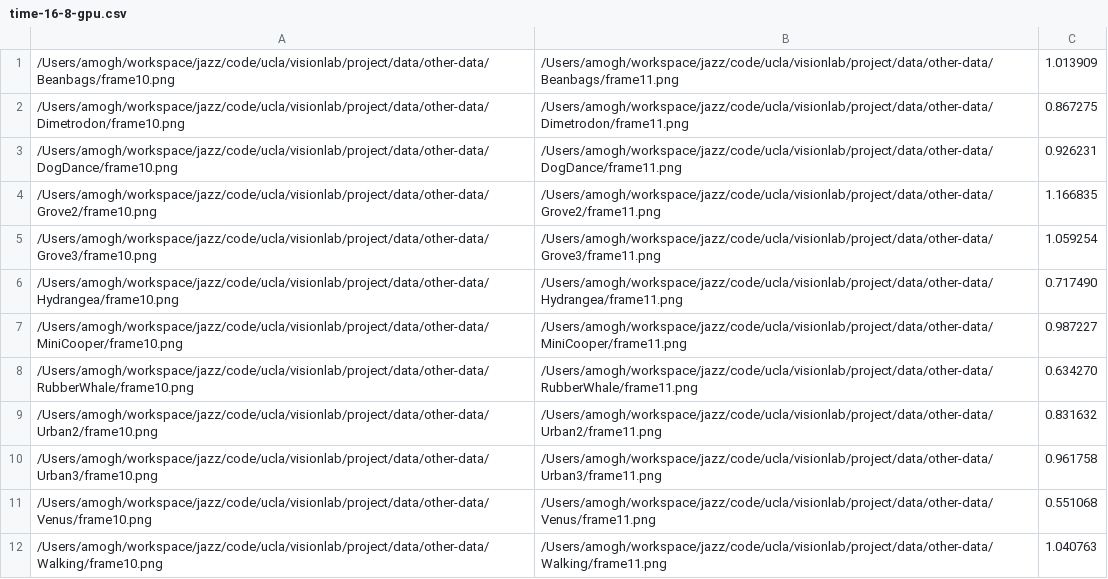
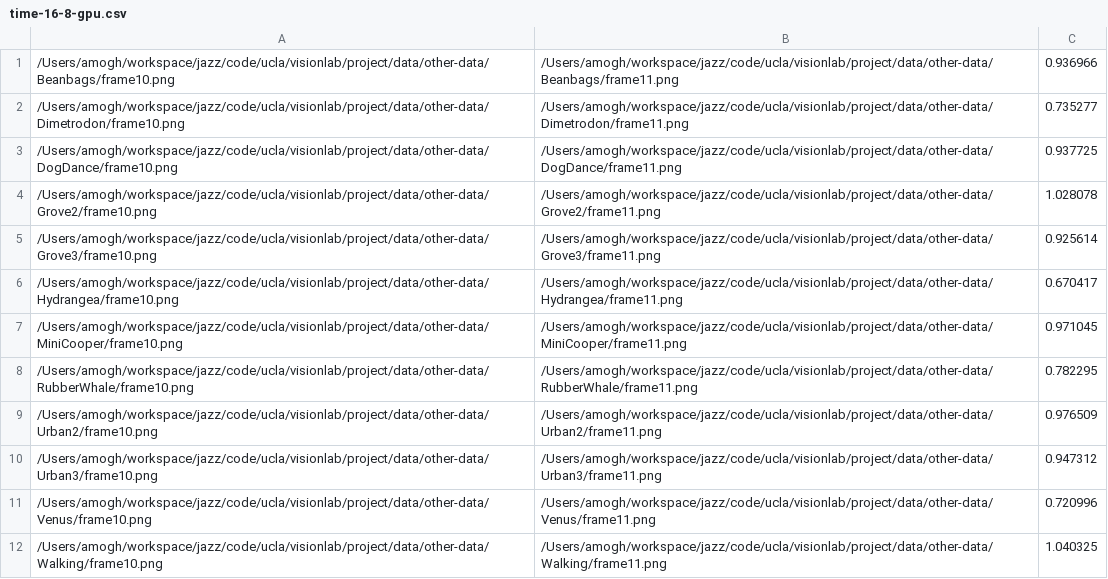
Before and after one commit to jazzTheJackRabbit/epic-flow-cuda, a CSV file: result/time-16-8-gpu.csv, drawn as a sheet.

```diff
--- a/result/time-16-8-gpu.csv
+++ b/result/time-16-8-gpu.csv
@@ -1,12 +1,12 @@
-/Users/amogh/workspace/jazz/code/ucla/visionlab/project/data/other-data/Beanbags/frame10.png,/Users/amogh/workspace/jazz/code/ucla/visionlab/project/data/other-data/Beanbags/frame11.png,1.013909
-/Users/amogh/workspace/jazz/code/ucla/visionlab/project/data/other-data/Dimetrodon/frame10.png,/Users/amogh/workspace/jazz/code/ucla/visionlab/project/data/other-data/Dimetrodon/frame11.png,0.867275
-/Users/amogh/workspace/jazz/code/ucla/visionlab/project/data/other-data/DogDance/frame10.png,/Users/amogh/workspace/jazz/code/ucla/visionlab/project/data/other-data/DogDance/frame11.png,0.926231
-/Users/amogh/workspace/jazz/code/ucla/visionlab/project/data/other-data/Grove2/frame10.png,/Users/amogh/workspace/jazz/code/ucla/visionlab/project/data/other-data/Grove2/frame11.png,1.166835
-/Users/amogh/workspace/jazz/code/ucla/visionlab/project/data/other-data/Grove3/frame10.png,/Users/amogh/workspace/jazz/code/ucla/visionlab/project/data/other-data/Grove3/frame11.png,1.059254
-/Users/amogh/workspace/jazz/code/ucla/visionlab/project/data/other-data/Hydrangea/frame10.png,/Users/amogh/workspace/jazz/code/ucla/visionlab/project/data/other-data/Hydrangea/frame11.png,0.717490
-/Users/amogh/workspace/jazz/code/ucla/visionlab/project/data/other-data/MiniCooper/frame10.png,/Users/amogh/workspace/jazz/code/ucla/visionlab/project/data/other-data/MiniCooper/frame11.png,0.987227
-/Users/amogh/workspace/jazz/code/ucla/visionlab/project/data/other-data/RubberWhale/frame10.png,/Users/amogh/workspace/jazz/code/ucla/visionlab/project/data/other-data/RubberWhale/frame11.png,0.634270
-/Users/amogh/workspace/jazz/code/ucla/visionlab/project/data/other-data/Urban2/frame10.png,/Users/amogh/workspace/jazz/code/ucla/visionlab/project/data/other-data/Urban2/frame11.png,0.831632
-/Users/amogh/workspace/jazz/code/ucla/visionlab/project/data/other-data/Urban3/frame10.png,/Users/amogh/workspace/jazz/code/ucla/visionlab/project/data/other-data/Urban3/frame11.png,0.961758
-/Users/amogh/workspace/jazz/code/ucla/visionlab/project/data/other-data/Venus/frame10.png,/Users/amogh/workspace/jazz/code/ucla/visionlab/project/data/other-data/Venus/frame11.png,0.551068
-/Users/amogh/workspace/jazz/code/ucla/visionlab/project/data/other-data/Walking/frame10.png,/Users/amogh/workspace/jazz/code/ucla/visionlab/project/data/other-data/Walking/frame11.png,1.040763
+/Users/amogh/workspace/jazz/code/ucla/visionlab/project/data/other-data/Beanbags/frame10.png,/Users/amogh/workspace/jazz/code/ucla/visionlab/project/data/other-data/Beanbags/frame11.png,0.936966
+/Users/amogh/workspace/jazz/code/ucla/visionlab/project/data/other-data/Dimetrodon/frame10.png,/Users/amogh/workspace/jazz/code/ucla/visionlab/project/data/other-data/Dimetrodon/frame11.png,0.735277
+/Users/amogh/workspace/jazz/code/ucla/visionlab/project/data/other-data/DogDance/frame10.png,/Users/amogh/workspace/jazz/code/ucla/visionlab/project/data/other-data/DogDance/frame11.png,0.937725
+/Users/amogh/workspace/jazz/code/ucla/visionlab/project/data/other-data/Grove2/frame10.png,/Users/amogh/workspace/jazz/code/ucla/visionlab/project/data/other-data/Grove2/frame11.png,1.028078
+/Users/amogh/workspace/jazz/code/ucla/visionlab/project/data/other-data/Grove3/frame10.png,/Users/amogh/workspace/jazz/code/ucla/visionlab/project/data/other-data/Grove3/frame11.png,0.925614
+/Users/amogh/workspace/jazz/code/ucla/visionlab/project/data/other-data/Hydrangea/frame10.png,/Users/amogh/workspace/jazz/code/ucla/visionlab/project/data/other-data/Hydrangea/frame11.png,0.670417
+/Users/amogh/workspace/jazz/code/ucla/visionlab/project/data/other-data/MiniCooper/frame10.png,/Users/amogh/workspace/jazz/code/ucla/visionlab/project/data/other-data/MiniCooper/frame11.png,0.971045
+/Users/amogh/workspace/jazz/code/ucla/visionlab/project/data/other-data/RubberWhale/frame10.png,/Users/amogh/workspace/jazz/code/ucla/visionlab/project/data/other-data/RubberWhale/frame11.png,0.782295
+/Users/amogh/workspace/jazz/code/ucla/visionlab/project/data/other-data/Urban2/frame10.png,/Users/amogh/workspace/jazz/code/ucla/visionlab/project/data/other-data/Urban2/frame11.png,0.976509
+/Users/amogh/workspace/jazz/code/ucla/visionlab/project/data/other-data/Urban3/frame10.png,/Users/amogh/workspace/jazz/code/ucla/visionlab/project/data/other-data/Urban3/frame11.png,0.947312
+/Users/amogh/workspace/jazz/code/ucla/visionlab/project/data/other-data/Venus/frame10.png,/Users/amogh/workspace/jazz/code/ucla/visionlab/project/data/other-data/Venus/frame11.png,0.720996
+/Users/amogh/workspace/jazz/code/ucla/visionlab/project/data/other-data/Walking/frame10.png,/Users/amogh/workspace/jazz/code/ucla/visionlab/project/data/other-data/Walking/frame11.png,1.040325
```
Also changed, not shown: result/time-cpu.csv, result/time.csv, 6 other files.
